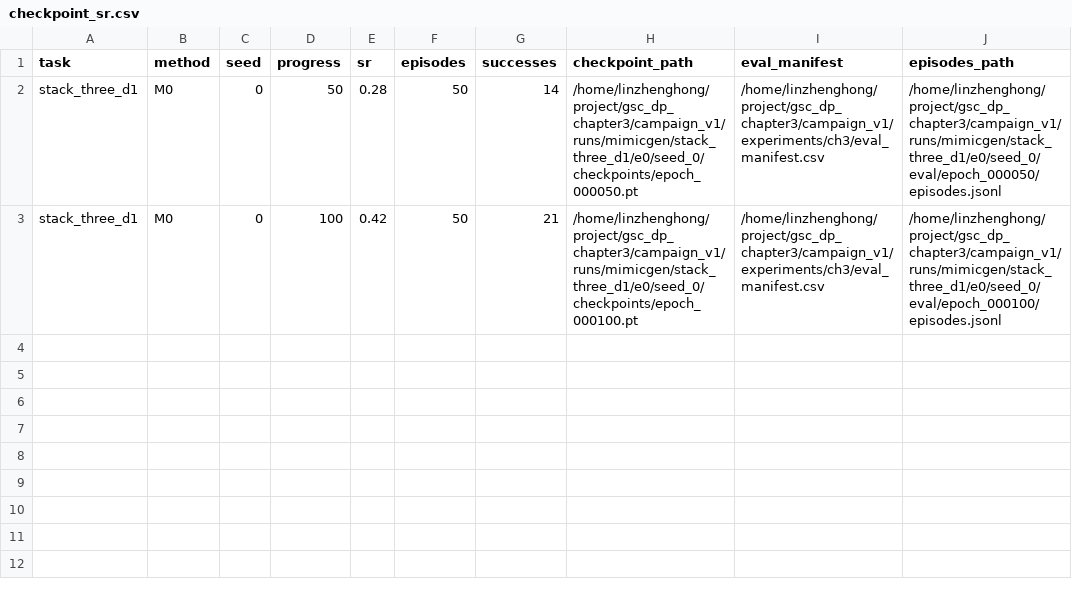
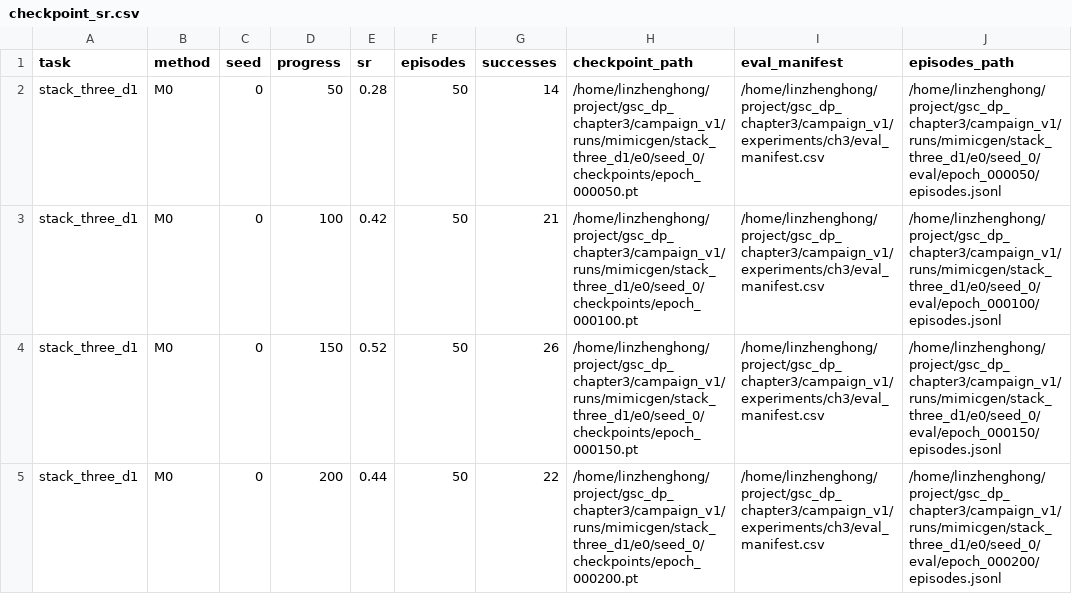
Before and after one commit to Lin-zh-handsome/depth, a CSV file: thesis/chapter3/source_data/checkpoint_sr.csv, drawn as a sheet.

```diff
--- a/thesis/chapter3/source_data/checkpoint_sr.csv
+++ b/thesis/chapter3/source_data/checkpoint_sr.csv
@@ -3 +3,3 @@ stack_three_d1,M0,0,50,0.28,50,14,/home/linzhenghong/project/gsc_dp_chapter3/cam
 stack_three_d1,M0,0,100,0.42,50,21,/home/linzhenghong/project/gsc_dp_chapter3/campaign_v1/runs/mimicgen/stack_three_d1/e0/seed_0/checkpoints/epoch_000100.pt,/home/linzhenghong/project/gsc_dp_chapter3/campaign_v1/experiments/ch3/eval_manifest.csv,/home/linzhenghong/project/gsc_dp_chapter3/campaign_v1/runs/mimicgen/stack_three_d1/e0/seed_0/eval/epoch_000100/episodes.jsonl
+stack_three_d1,M0,0,150,0.52,50,26,/home/linzhenghong/project/gsc_dp_chapter3/campaign_v1/runs/mimicgen/stack_three_d1/e0/seed_0/checkpoints/epoch_000150.pt,/home/linzhenghong/project/gsc_dp_chapter3/campaign_v1/experiments/ch3/eval_manifest.csv,/home/linzhenghong/project/gsc_dp_chapter3/campaign_v1/runs/mimicgen/stack_three_d1/e0/seed_0/eval/epoch_000150/episodes.jsonl
+stack_three_d1,M0,0,200,0.44,50,22,/home/linzhenghong/project/gsc_dp_chapter3/campaign_v1/runs/mimicgen/stack_three_d1/e0/seed_0/checkpoints/epoch_000200.pt,/home/linzhenghong/project/gsc_dp_chapter3/campaign_v1/experiments/ch3/eval_manifest.csv,/home/linzhenghong/project/gsc_dp_chapter3/campaign_v1/runs/mimicgen/stack_three_d1/e0/seed_0/eval/epoch_000200/episodes.jsonl
```
Also changed, not shown: experiments/ch3/eval_manifest.csv, 20 other files.
